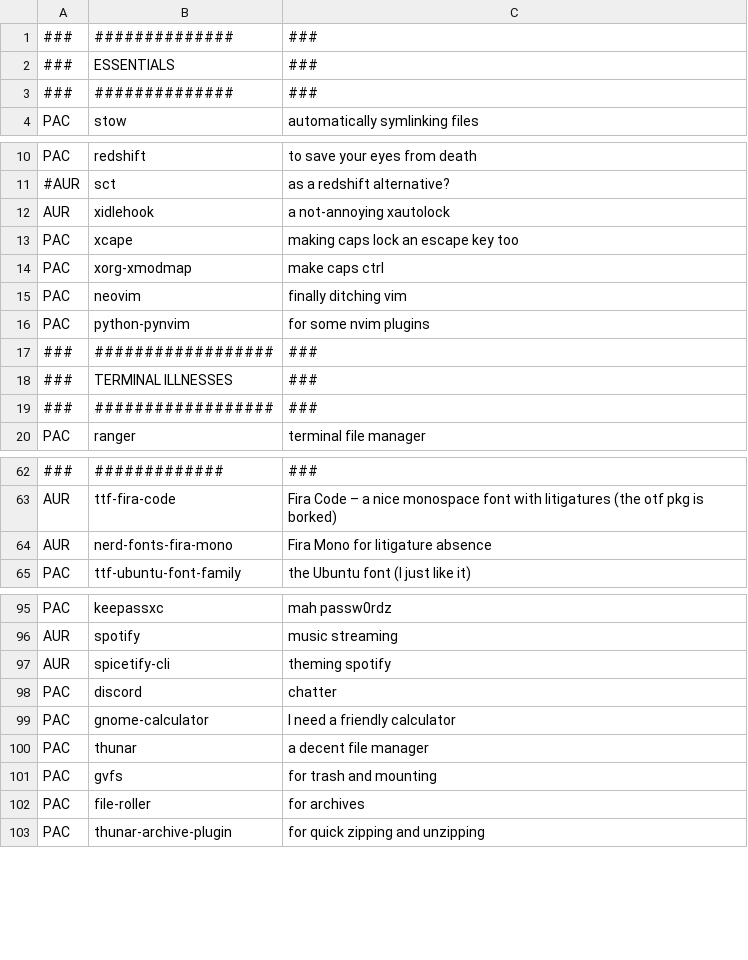
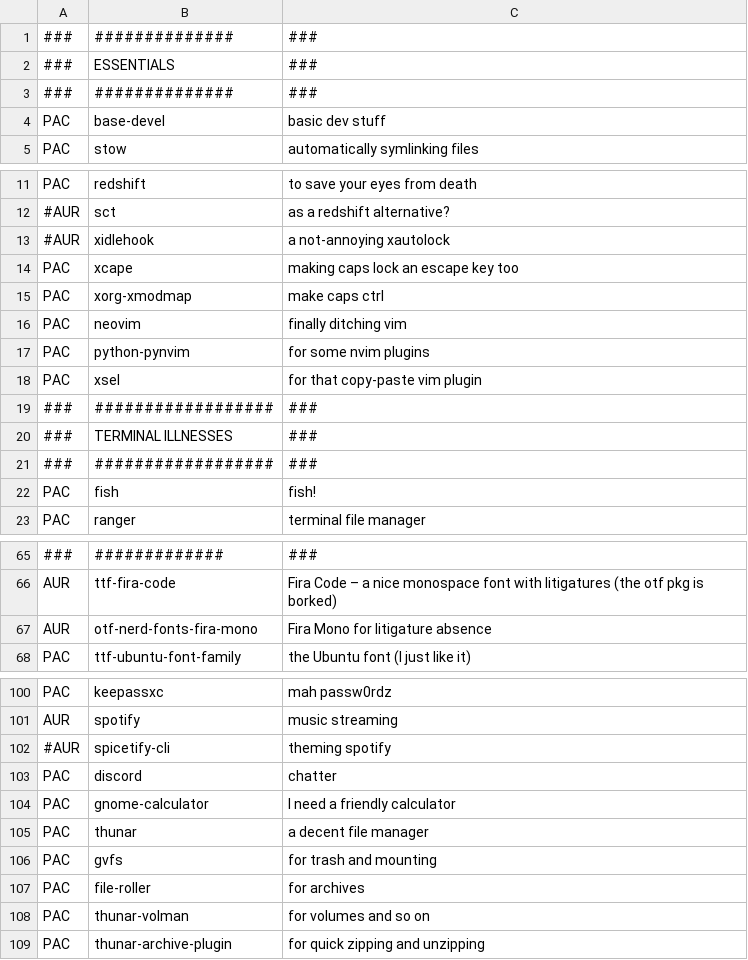
Before and after one commit to toberge/dotfiles, a CSV file: _setup/packages.csv, drawn as a sheet; only a part is shown, gaps mark what is left out; addresses are those after the commit; the diff covers the shown part only; the diff names each change by its address in the sheet, - before the commit and + after, or states it on an @@ line.

```diff
--- a/_setup/packages.csv
+++ b/_setup/packages.csv
+row 4: PAC | base-devel | basic dev stuff
-A13: AUR
+A13: #AUR
+row 18: PAC | xsel | for that copy-paste vim plugin
+row 22: PAC | fish | fish!
-B67: nerd-fonts-fira-mono
+B67: otf-nerd-fonts-fira-mono
-A102: AUR
+A102: #AUR
+row 108: PAC | thunar-volman | for volumes and so on
```
Also changed, not shown: 9 added rows and 3 edited cells elsewhere in this file, 1 other file.
